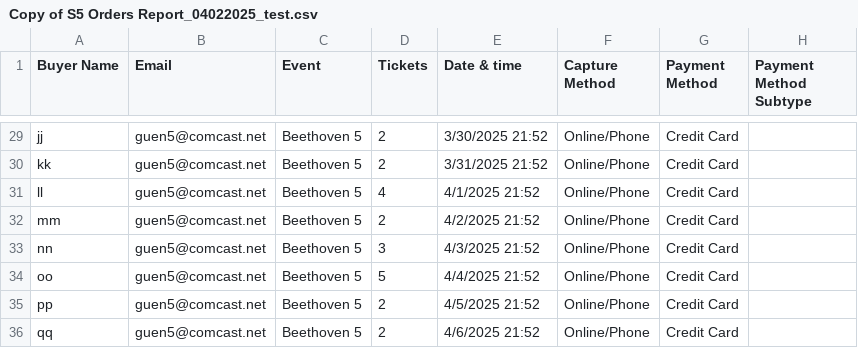
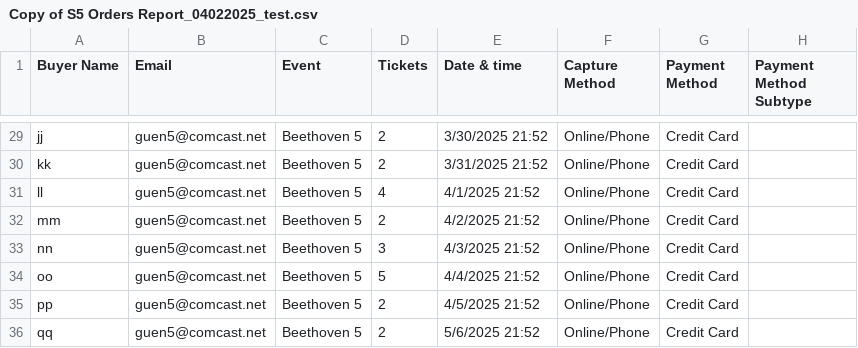
Before and after one commit to simonsterbb/bfo-ticket-sales, a CSV file: Copy of S5 Orders Report_04022025_test.csv, drawn as a sheet; only a part is shown, gaps mark what is left out; the diff names each change by its address in the sheet, - before the commit and + after, or states it on an @@ line.

```diff
--- a/Copy of S5 Orders Report_04022025_test.csv
+++ b/Copy of S5 Orders Report_04022025_test.csv
-E36 (Date & time): 4/6/2025 21:52
+E36 (Date & time): 5/6/2025 21:52
```
Also changed, not shown: output/weekly_proceeds.csv, 7 other files.
